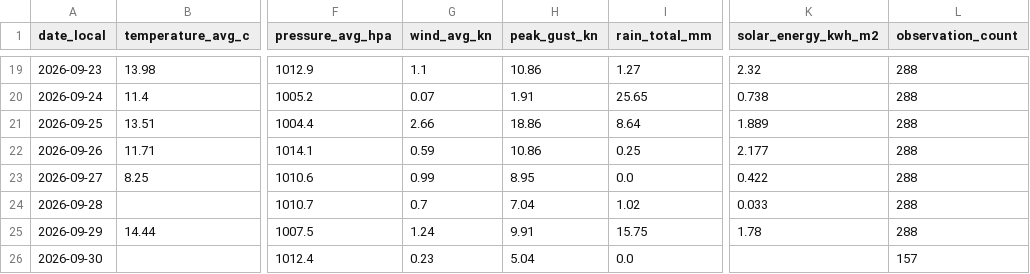
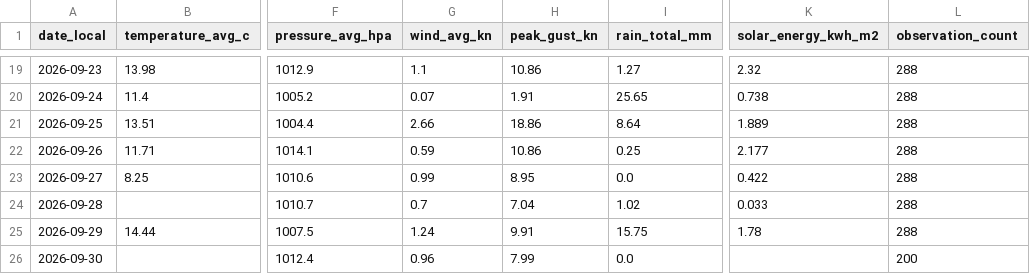
Before and after one commit to TrentinP/brambley-weather, a CSV file: data/daily/2026-09.csv, drawn as a sheet; only a part is shown, gaps mark what is left out; the diff names each change by its address in the sheet, - before the commit and + after, or states it on an @@ line.

```diff
--- a/data/daily/2026-09.csv
+++ b/data/daily/2026-09.csv
-G26 (wind_avg_kn): 0.23
+G26 (wind_avg_kn): 0.96
-H26 (peak_gust_kn): 5.04
+H26 (peak_gust_kn): 7.99
-L26 (observation_count): 157
+L26 (observation_count): 200
```
Also changed, not shown: data/observations/2026-09.csv, 2 other files.
